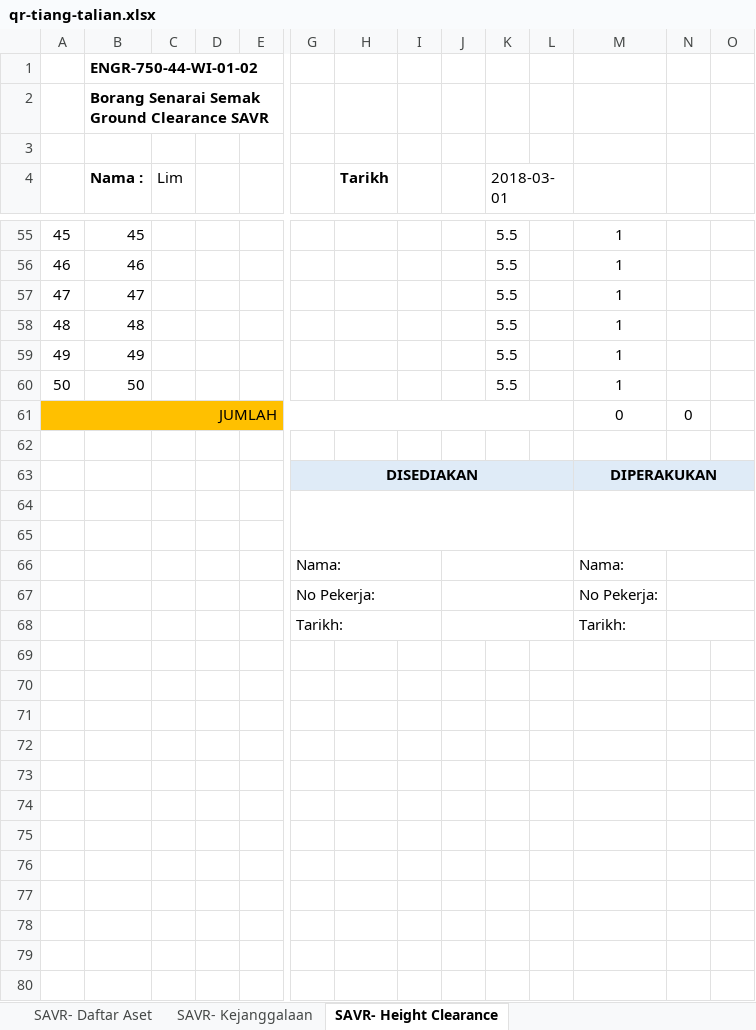
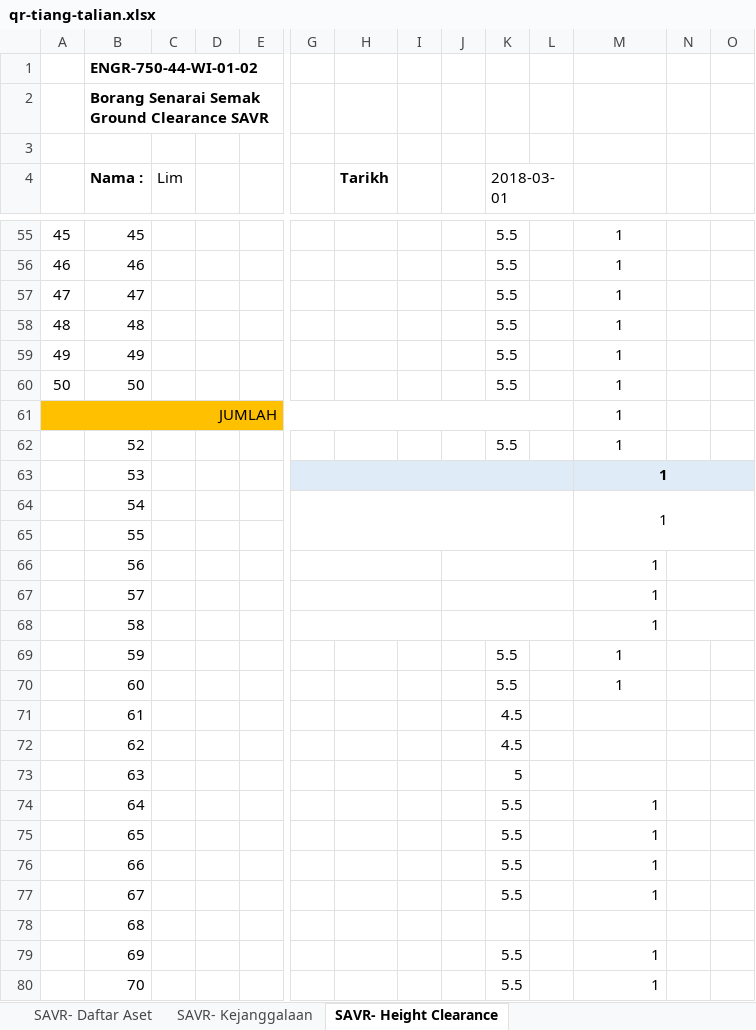
Before and after one commit to arehman5110/apks, an Excel workbook: public/assets/updated-excels/qr-tiang-talian.xlsx, sheet SAVR- Height Clearance, drawn as a sheet; only a part is shown, gaps mark what is left out; values as stored, in another font and other column widths than the file's, no borders; charts and pictures not drawn; removed rows and columns are numbered as before the commit, all else as after; rows hold the shown columns only; the diff covers the shown part only; the diff names each change by its address in the sheet, - before the commit and + after, or states it on an @@ line.

```diff
--- a/public/assets/updated-excels/qr-tiang-talian.xlsx (sheet SAVR- Height Clearance)
+++ b/public/assets/updated-excels/qr-tiang-talian.xlsx (sheet SAVR- Height Clearance)
-row 61: JUMLAH |  |  |  |  |  |  |  |  |  |  | 0 | 0
-row 61: (empty)
+row 61: JUMLAH |  |  |  |  |  |  |  |  |  |  | 1
-A61:L61 fill: none
+A61:L61 fill: #FFC000
+A61:L61 merged
-row 63:  |  |  |  |  | DISEDIAKAN |  |  |  |  |  | DIPERAKUKAN
-row 62: (empty)
+row 62:  | 52 |  |  |  |  |  |  |  | 5.5 |  | 1
-G64:L65 merged
-M64:O65 merged
-row 63: (empty)
+row 63:  | 53 |  |  |  |  |  |  |  |  |  | 1
-G63:O63 fill: none
+G63:O63 fill: #DFEBF7
+G63:L63 merged
+M63:O63 merged
-row 66:  |  |  |  |  | Nama: |  |  |  |  |  | Nama:
-row 67:  |  |  |  |  | No Pekerja: |  |  |  |  |  | No Pekerja:
-row 68:  |  |  |  |  | Tarikh: |  |  |  |  |  | Tarikh:
+row 64:  | 54 |  |  |  |  |  |  |  |  |  | 1
+row 65:  | 55
+row 66:  | 56 |  |  |  |  |  |  |  |  |  | 1
+row 67:  | 57 |  |  |  |  |  |  |  |  |  | 1
+row 68:  | 58 |  |  |  |  |  |  |  |  |  | 1
+row 69:  | 59 |  |  |  |  |  |  |  | 5.5 |  | 1
+row 70:  | 60 |  |  |  |  |  |  |  | 5.5 |  | 1
+row 71:  | 61 |  |  |  |  |  |  |  | 4.5
+row 72:  | 62 |  |  |  |  |  |  |  | 4.5
+row 73:  | 63 |  |  |  |  |  |  |  | 5
+row 74:  | 64 |  |  |  |  |  |  |  | 5.5 |  | 1
+row 75:  | 65 |  |  |  |  |  |  |  | 5.5 |  | 1
+row 76:  | 66 |  |  |  |  |  |  |  | 5.5 |  | 1
+row 77:  | 67 |  |  |  |  |  |  |  | 5.5 |  | 1
+row 78:  | 68
+row 79:  | 69 |  |  |  |  |  |  |  | 5.5 |  | 1
+row 80:  | 70 |  |  |  |  |  |  |  | 5.5 |  | 1
```
Also changed, not shown: 20 added rows, 37 edited cells and cell formats elsewhere in this sheet, sheet SAVR- Daftar Aset, sheet SAVR- Kejanggalaan, 3 other files.
